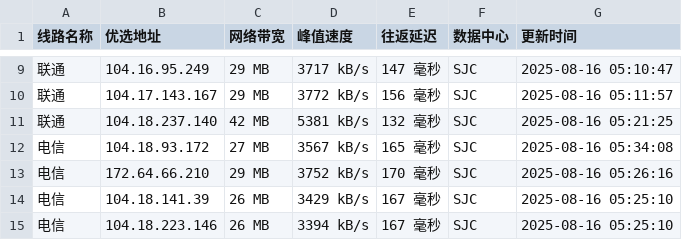
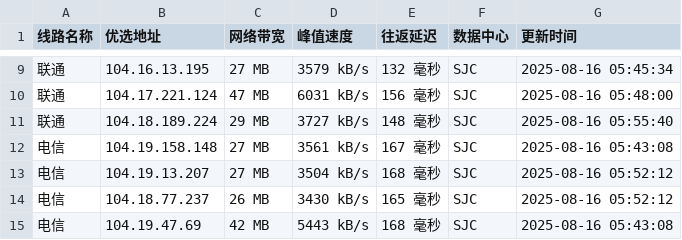
Before and after one commit to weizhe940605/cfipv4db, a CSV file: cfip.csv, drawn as a sheet; only a part is shown, gaps mark what is left out; the diff covers the shown part only.

```diff
--- a/cfip.csv
+++ b/cfip.csv
@@ -9,7 +9,7 @@
-联通,104.16.95.249,29 MB,3717 kB/s,147 毫秒,SJC,2025-08-16 05:10:47
-联通,104.17.143.167,29 MB,3772 kB/s,156 毫秒,SJC,2025-08-16 05:11:57
-联通,104.18.237.140,42 MB,5381 kB/s,132 毫秒,SJC,2025-08-16 05:21:25
-电信,104.18.93.172,27 MB,3567 kB/s,165 毫秒,SJC,2025-08-16 05:34:08
-电信,172.64.66.210,29 MB,3752 kB/s,170 毫秒,SJC,2025-08-16 05:26:16
-电信,104.18.141.39,26 MB,3429 kB/s,167 毫秒,SJC,2025-08-16 05:25:10
-电信,104.18.223.146,26 MB,3394 kB/s,167 毫秒,SJC,2025-08-16 05:25:10
+联通,104.16.13.195,27 MB,3579 kB/s,132 毫秒,SJC,2025-08-16 05:45:34
+联通,104.17.221.124,47 MB,6031 kB/s,156 毫秒,SJC,2025-08-16 05:48:00
+联通,104.18.189.224,29 MB,3727 kB/s,148 毫秒,SJC,2025-08-16 05:55:40
+电信,104.19.158.148,27 MB,3561 kB/s,167 毫秒,SJC,2025-08-16 05:43:08
+电信,104.19.13.207,27 MB,3504 kB/s,168 毫秒,SJC,2025-08-16 05:52:12
+电信,104.18.77.237,26 MB,3430 kB/s,165 毫秒,SJC,2025-08-16 05:52:12
+电信,104.19.47.69,42 MB,5443 kB/s,168 毫秒,SJC,2025-08-16 05:43:08
```
Also changed, not shown: 2 added rows, 2 removed rows and 29 edited cells elsewhere in this file, 1 other file.
